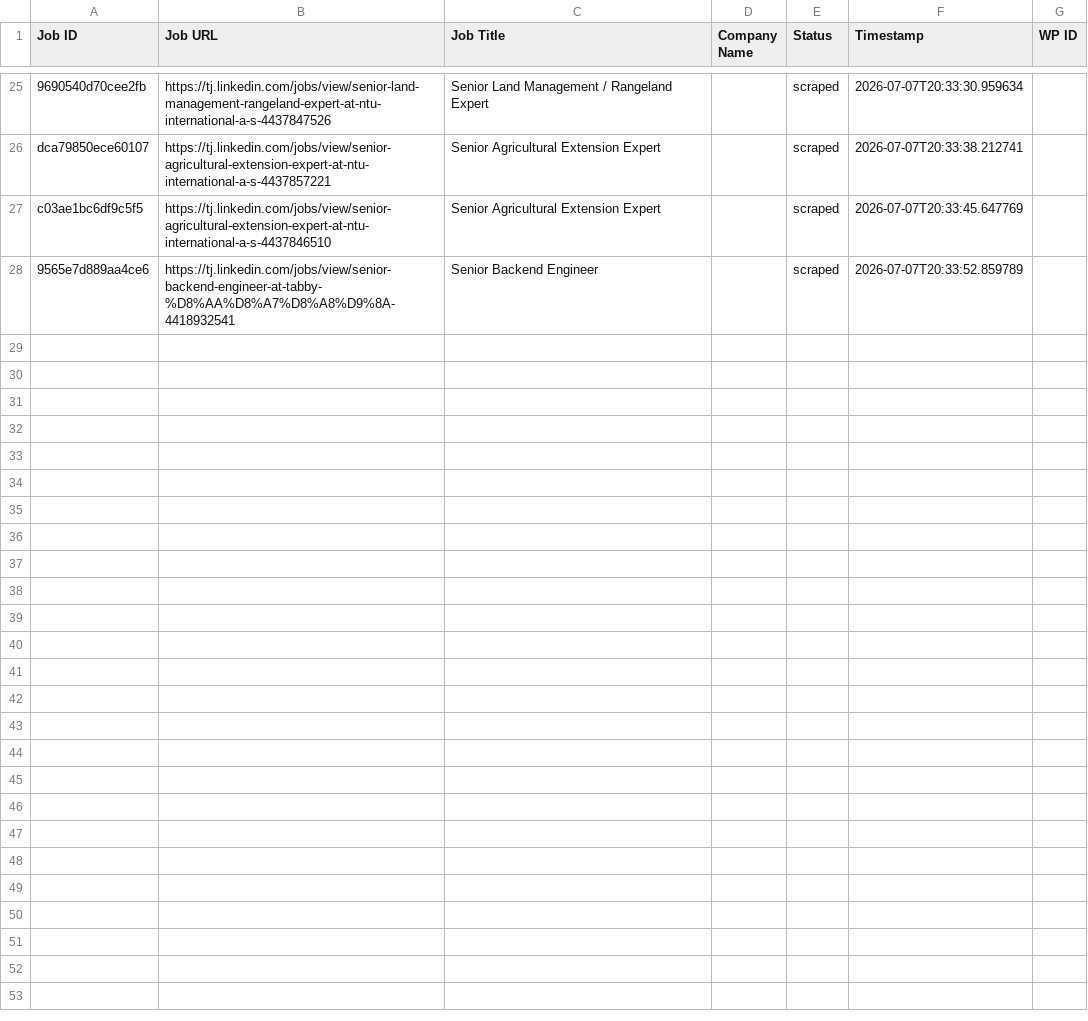
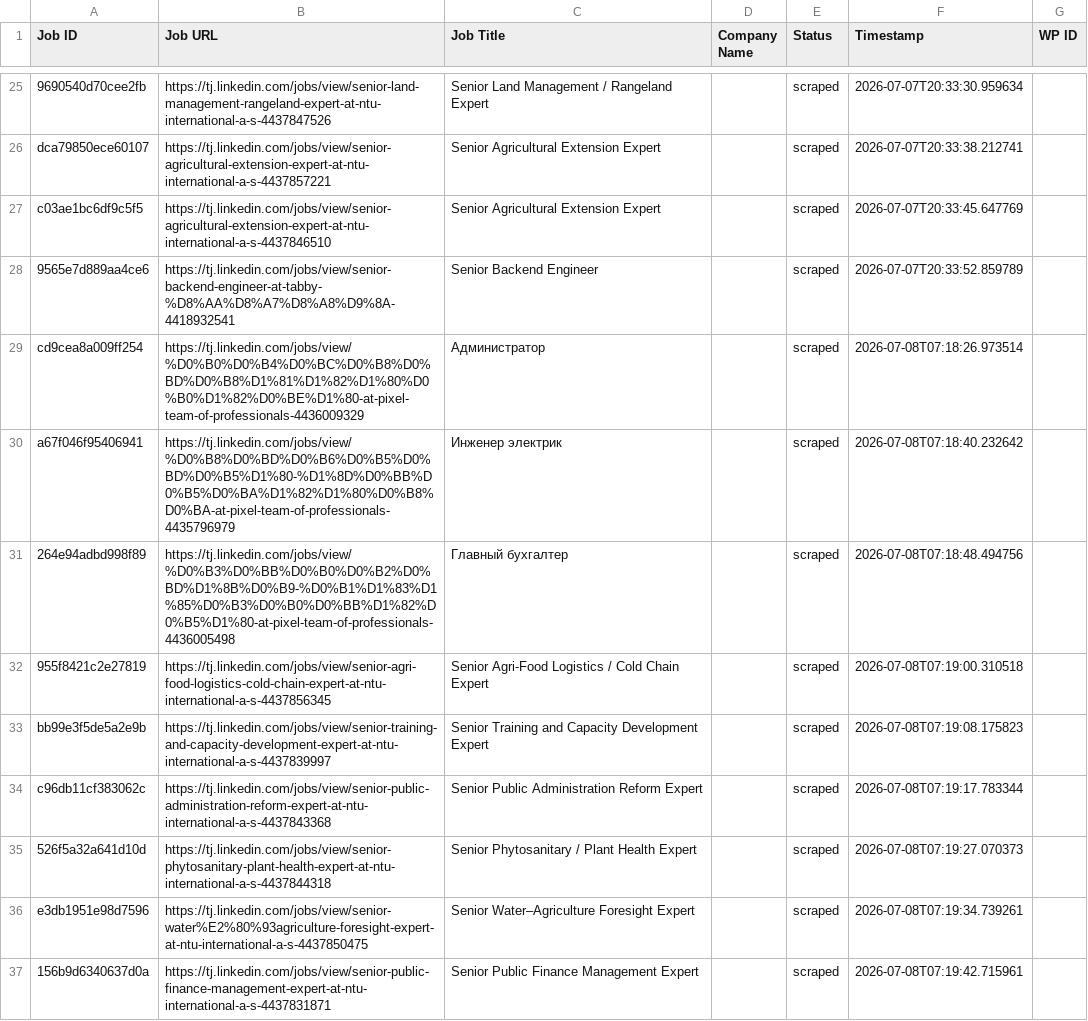
Before and after one commit to innovationinc2000/tj, a CSV file: processed_jobs.csv, drawn as a sheet; only a part is shown, gaps mark what is left out; the diff names each change by its address in the sheet, - before the commit and + after, or states it on an @@ line.

```diff
--- a/processed_jobs.csv
+++ b/processed_jobs.csv
+row 29: cd9cea8a009ff254 | https://tj.linkedin.com/jobs/view/%D0%B0%D0%B4%D0%BC%D0%B8%D0%BD%D0%B8%D1%81%D1%82%D1%80%D0%B0%D1%82%D0%BE%D1%80-at-pixel-team-of-professionals-4436009329 | Администратор |  | scraped | 2026-07-08T07:18:26.973514
+row 30: a67f046f95406941 | https://tj.linkedin.com/jobs/view/%D0%B8%D0%BD%D0%B6%D0%B5%D0%BD%D0%B5%D1%80-%D1%8D%D0%BB%D0%B5%D0%BA%D1%82%D1%80%D0%B8%D0%BA-at-pixel-team-of-professionals-4435796979 | Инженер электрик |  | scraped | 2026-07-08T07:18:40.232642
+row 31: 264e94adbd998f89 | https://tj.linkedin.com/jobs/view/%D0%B3%D0%BB%D0%B0%D0%B2%D0%BD%D1%8B%D0%B9-%D0%B1%D1%83%D1%85%D0%B3%D0%B0%D0%BB%D1%82%D0%B5%D1%80-at-pixel-team-of-professionals-4436005498 | Главный бухгалтер |  | scraped | 2026-07-08T07:18:48.494756
+row 32: 955f8421c2e27819 | https://tj.linkedin.com/jobs/view/senior-agri-food-logistics-cold-chain-expert-at-ntu-international-a-s-4437856345 | Senior Agri-Food Logistics / Cold Chain Expert |  | scraped | 2026-07-08T07:19:00.310518
+row 33: bb99e3f5de5a2e9b | https://tj.linkedin.com/jobs/view/senior-training-and-capacity-development-expert-at-ntu-international-a-s-4437839997 | Senior Training and Capacity Development Expert |  | scraped | 2026-07-08T07:19:08.175823
+row 34: c96db11cf383062c | https://tj.linkedin.com/jobs/view/senior-public-administration-reform-expert-at-ntu-international-a-s-4437843368 | Senior Public Administration Reform Expert |  | scraped | 2026-07-08T07:19:17.783344
+row 35: 526f5a32a641d10d | https://tj.linkedin.com/jobs/view/senior-phytosanitary-plant-health-expert-at-ntu-international-a-s-4437844318 | Senior Phytosanitary / Plant Health Expert |  | scraped | 2026-07-08T07:19:27.070373
+row 36: e3db1951e98d7596 | https://tj.linkedin.com/jobs/view/senior-water%E2%80%93agriculture-foresight-expert-at-ntu-international-a-s-4437850475 | Senior Water–Agriculture Foresight Expert |  | scraped | 2026-07-08T07:19:34.739261
+row 37: 156b9d6340637d0a | https://tj.linkedin.com/jobs/view/senior-public-finance-management-expert-at-ntu-international-a-s-4437831871 | Senior Public Finance Management Expert |  | scraped | 2026-07-08T07:19:42.715961
```
